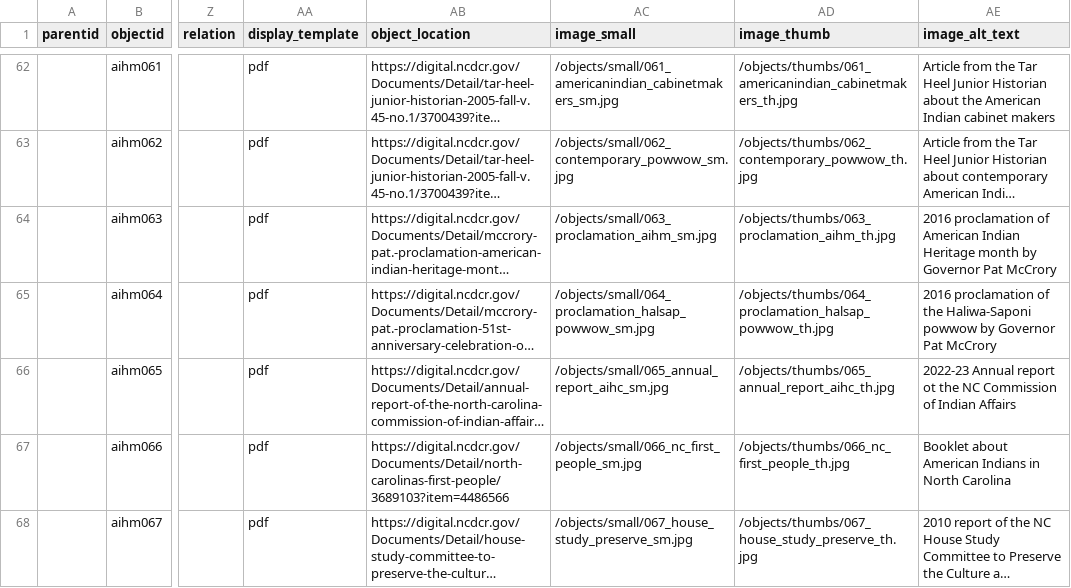
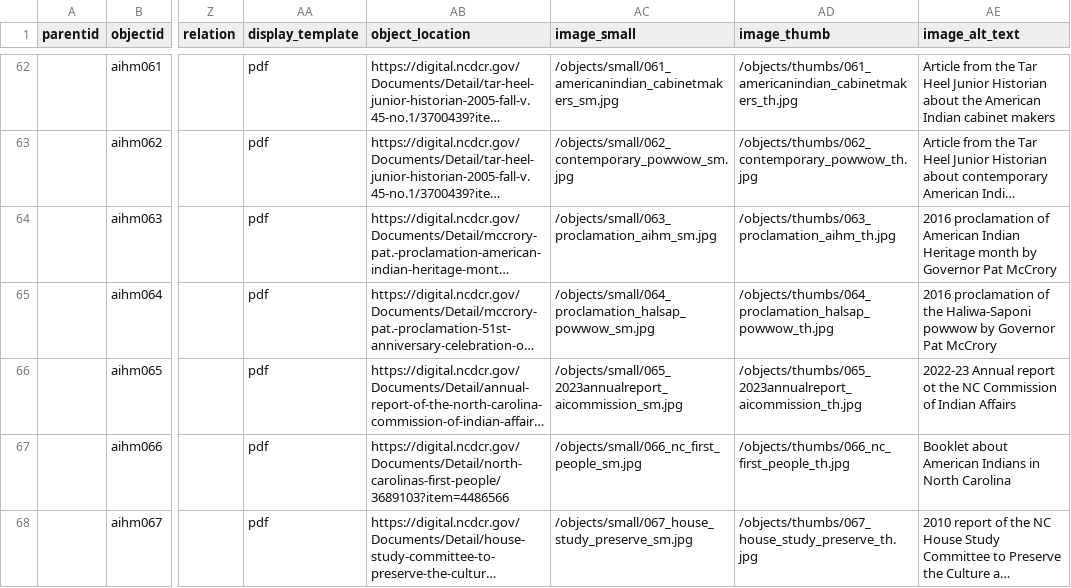
Before and after one commit to SLNC-DIMP/americanindianheritage, a CSV file: _data/aihm-metadata.csv, drawn as a sheet; only a part is shown, gaps mark what is left out; long unchanged cells end in …; the diff names each change by its address in the sheet, - before the commit and + after, or states it on an @@ line.

Commit message:
Fixed metadata

```diff
--- a/_data/aihm-metadata.csv
+++ b/_data/aihm-metadata.csv
-AC66 (image_small): /objects/small/065_annual_report_aihc_sm.jpg
+AC66 (image_small): /objects/small/065_2023annualreport_aicommission_sm.jpg
-AD66 (image_thumb): /objects/thumbs/065_annual_report_aihc_th.jpg
+AD66 (image_thumb): /objects/thumbs/065_2023annualreport_aicommission_th.jpg
```
